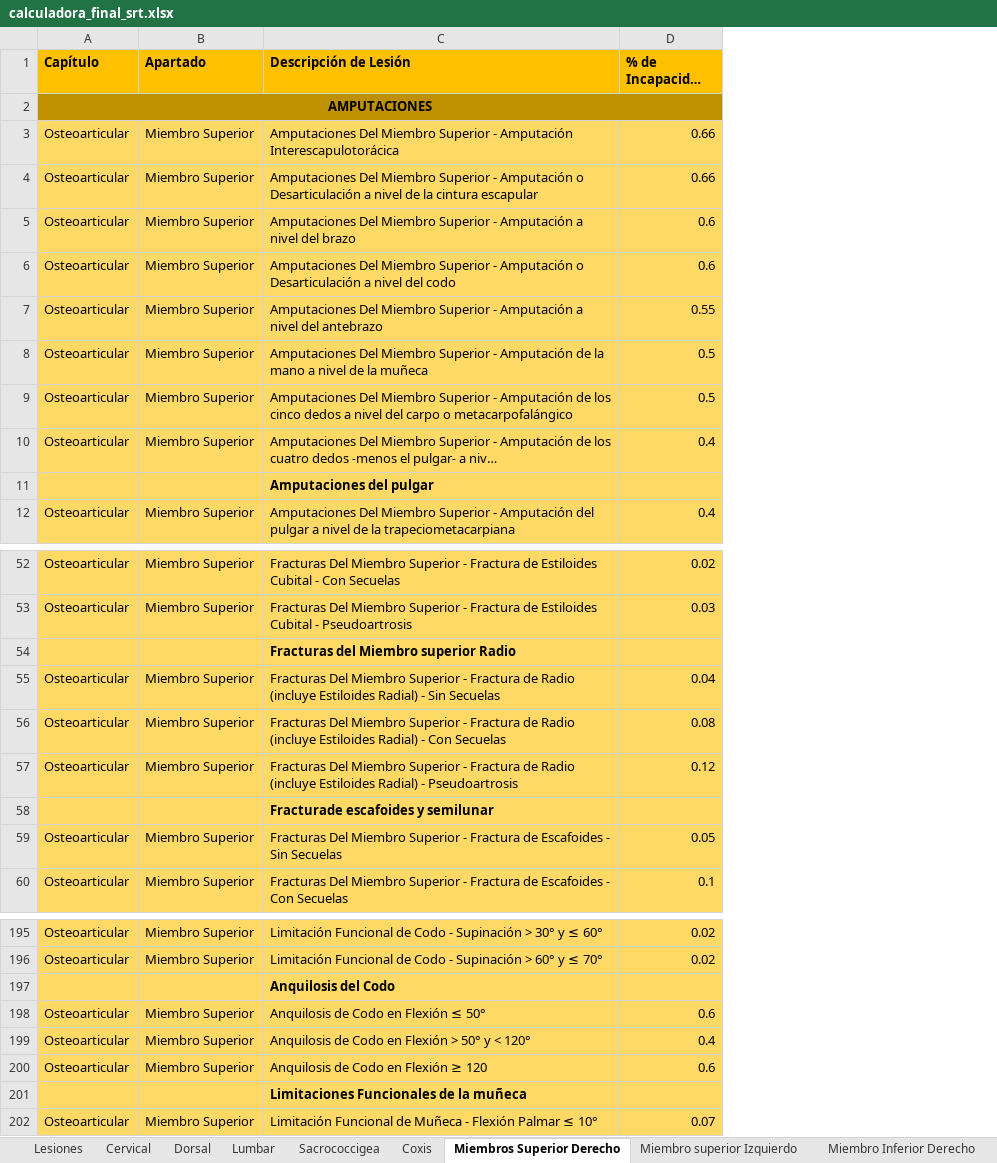
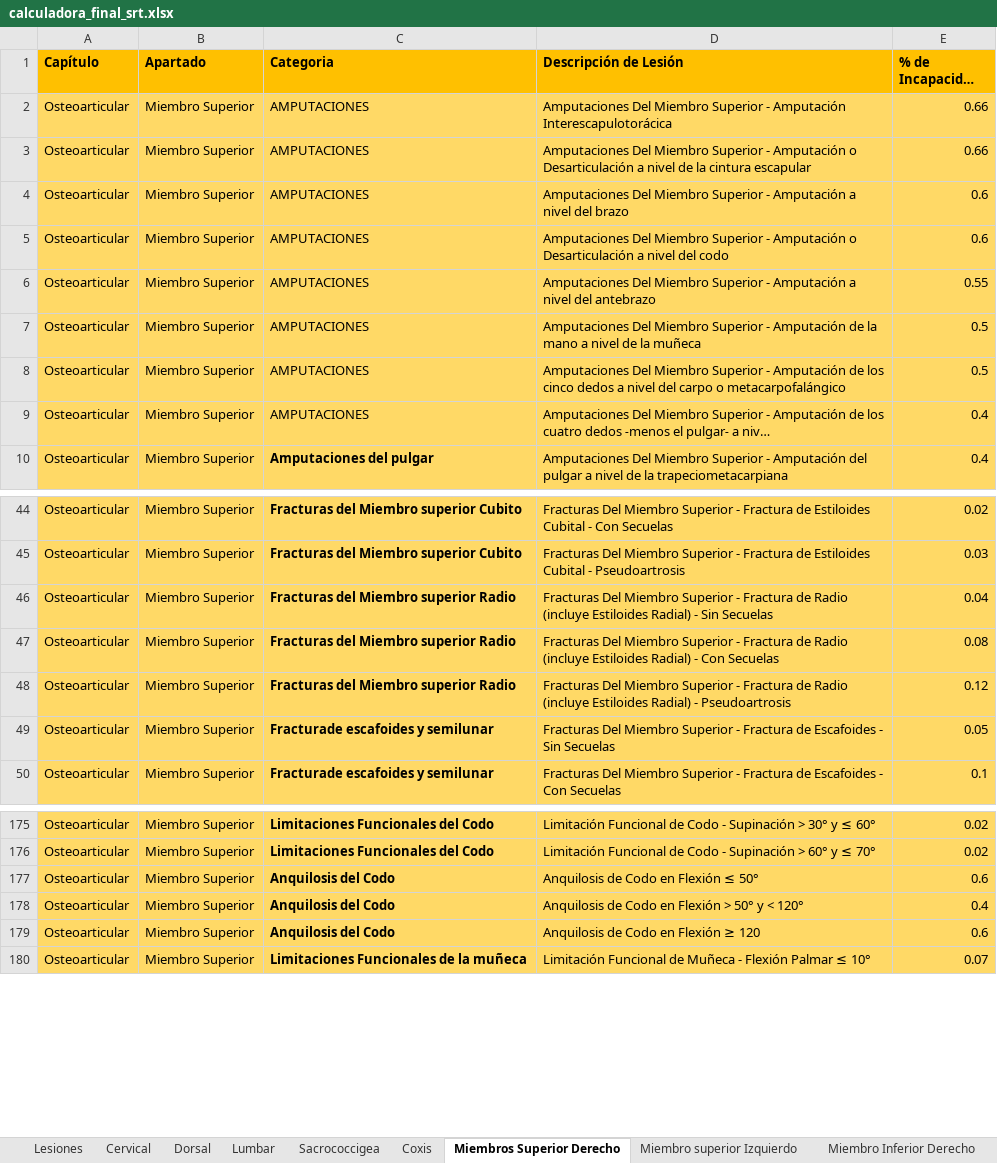
Before and after one commit to ada04091971-dev/CALCULADORA-SRT, an Excel workbook: calculadora_final_srt.xlsx, sheet Miembros Superior Derecho, drawn as a sheet; only a part is shown, gaps mark what is left out; long unchanged cells end in …; values as stored, in another font and other column widths than the file's, no borders; removed rows and columns are numbered as before the commit, all else as after; the diff covers the shown part only; the diff names each change by its address in the sheet, - before the commit and + after, or states it on an @@ line.

```diff
--- a/calculadora_final_srt.xlsx (sheet Miembros Superior Derecho)
+++ b/calculadora_final_srt.xlsx (sheet Miembros Superior Derecho)
+column C (Categoria), rows 2-10: AMPUTACIONES | AMPUTACIONES | AMPUTACIONES | AMPUTACIONES | AMPUTACIONES | AMPUTACIONES | AMPUTACIONES | AMPUTACIONES | Amputaciones del pulgar; rows 44-50: Fracturas del Miembro superior Cubito | Fracturas del Miembro superior Cubito | Fracturas del Miembro superior Radio | Fracturas del Miembro superior Radio | Fracturas del Miembro superior Radio | Fracturade escafoides y semilunar | Fracturade escafoides y semilunar; rows 175-180: Limitaciones Funcionales del Codo | Limitaciones Funcionales del Codo | Anquilosis del Codo | Anquilosis del Codo | Anquilosis del Codo | Limitaciones Funcionales de la muñeca
-row 2: AMPUTACIONES
-row 11:  |  | Amputaciones del pulgar
-row 54:  |  | Fracturas del Miembro superior Radio
-row 58:  |  | Fracturade escafoides y semilunar
-row 197:  |  | Anquilosis del Codo
-row 201:  |  | Limitaciones Funcionales de la muñeca
```
Also changed, not shown: 25 removed rows elsewhere in this sheet, sheet Miembro Inferior Izquierdo, sheet Miembro Inferior Derecho, sheet Miembro superior Izquierdo, sheet Cervical, sheet Lumbar, sheet Dorsal, 2 more sheets.
